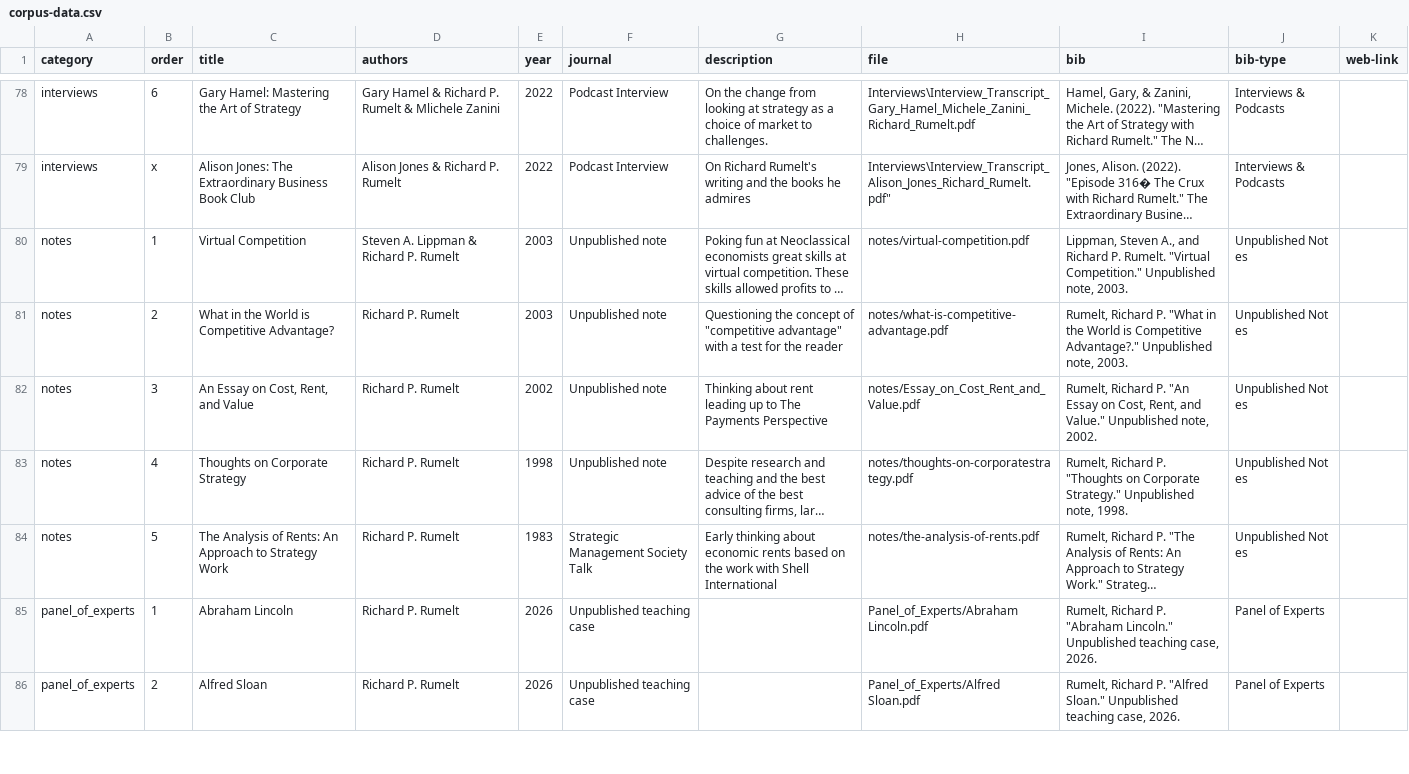
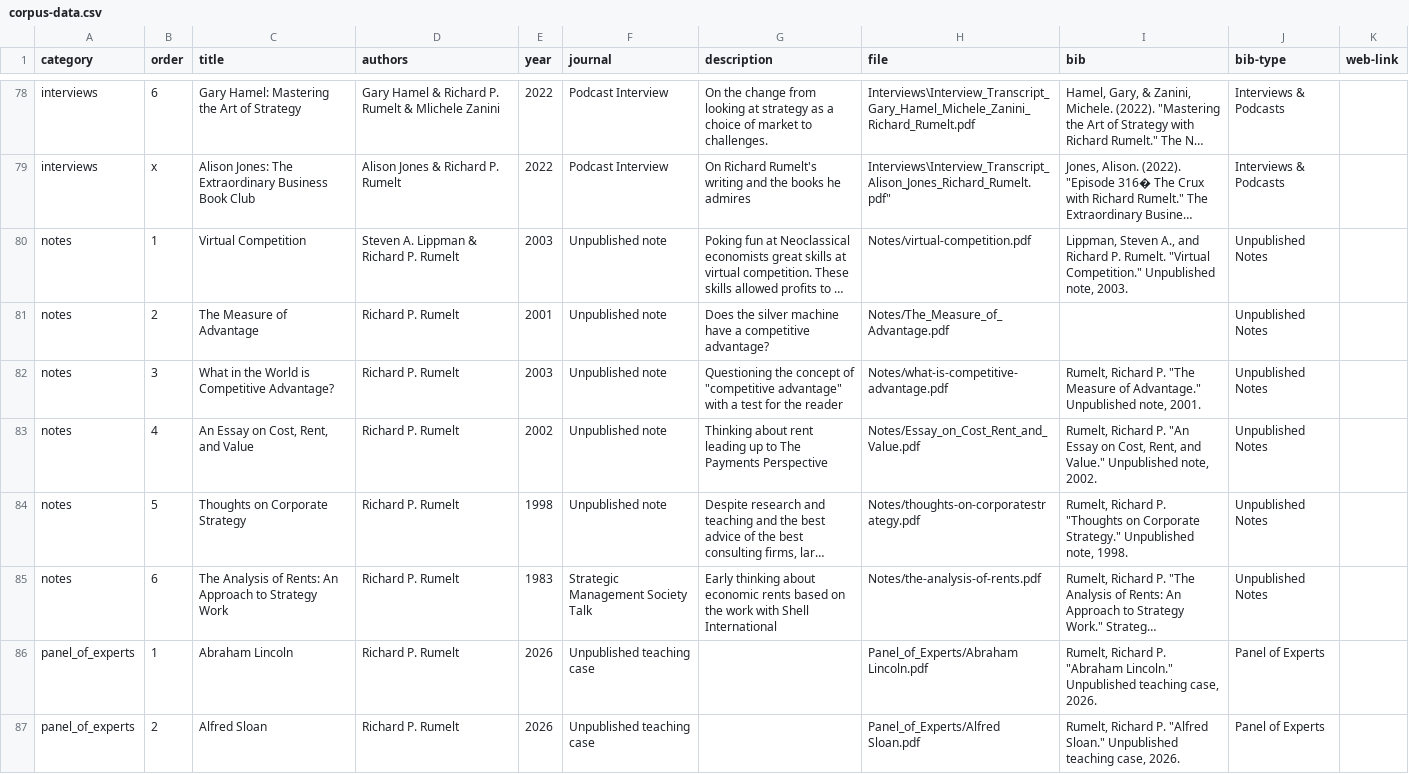
Before and after one commit to drumelt/RichardRumelt, a CSV file: corpus-data.csv, drawn as a sheet; only a part is shown, gaps mark what is left out; long unchanged cells end in …; addresses are those after the commit; the diff names each change by its address in the sheet, - before the commit and + after, or states it on an @@ line.

```diff
--- a/corpus-data.csv
+++ b/corpus-data.csv
-H80 (file): notes/virtual-competition.pdf
+H80 (file): Notes/virtual-competition.pdf
-J80 (bib-type): Unpublished Not es
+J80 (bib-type): Unpublished Notes
+row 81: notes | 2 | The Measure of Advantage | Richard P. Rumelt | 2001 | Unpublished note | Does the silver machine have a competitive advantage? | Notes/The_Measure_of_Advantage.pdf |  | Unpublished Notes
-B82 (order): 2
+B82 (order): 3
-H82 (file): notes/what-is-competitive-advantage.pdf
+H82 (file): Notes/what-is-competitive-advantage.pdf
-I82 (bib): …Richard P. "What in the World is Competitive Advantage?." Unpublished note, 2003.
+I82 (bib): …Richard P. "The Measure of Advantage." Unpublished note, 2001.
-J82:J85 (bib-type): Unpublished Not es
+J82:J85 (bib-type): Unpublished Notes
-B83 (order): 3
+B83 (order): 4
-H83 (file): notes/Essay_on_Cost_Rent_and_Value.pdf
+H83 (file): Notes/Essay_on_Cost_Rent_and_Value.pdf
-B84 (order): 4
+B84 (order): 5
-H84 (file): notes/thoughts-on-corporatestrategy.pdf
+H84 (file): Notes/thoughts-on-corporatestrategy.pdf
-B85 (order): 5
+B85 (order): 6
-H85 (file): notes/the-analysis-of-rents.pdf
+H85 (file): Notes/the-analysis-of-rents.pdf
```
Also changed, not shown: 24 other files.
